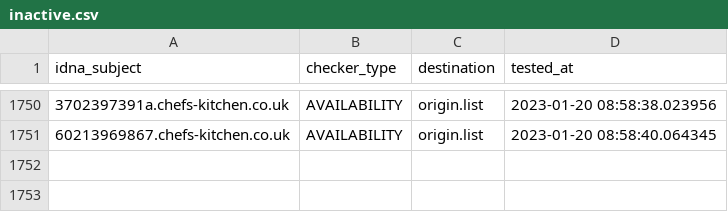
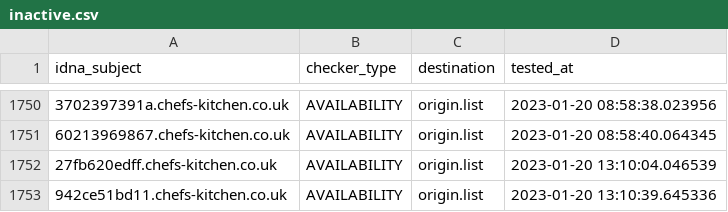
Before and after one commit to dead-hosts/KADhosts_git_azet12, a CSV file: .pyfunceble/inactive.csv, drawn as a sheet; only a part is shown, gaps mark what is left out; the diff names each change by its address in the sheet, - before the commit and + after, or states it on an @@ line.

```diff
--- a/.pyfunceble/inactive.csv
+++ b/.pyfunceble/inactive.csv
+row 1752: 27fb620edff.chefs-kitchen.co.uk | AVAILABILITY | origin.list | 2023-01-20 13:10:04.046539
+row 1753: 942ce51bd11.chefs-kitchen.co.uk | AVAILABILITY | origin.list | 2023-01-20 13:10:39.645336
```
Also changed, not shown: 8 other files.
